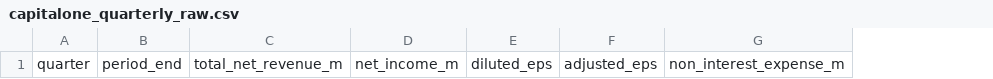
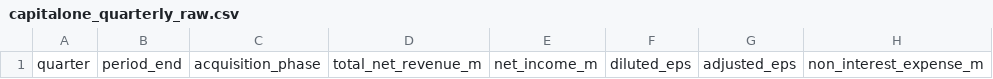
Before and after one commit to poojan-ajmera/CapitalOne-Monitor, a CSV file: data/raw/capitalone_quarterly_raw.csv, drawn as a sheet; only a part is shown; the diff names each change by its address in the sheet, - before the commit and + after, or states it on an @@ line.

Commit message:
Add acquisition phase column to raw data template

```diff
--- a/data/raw/capitalone_quarterly_raw.csv
+++ b/data/raw/capitalone_quarterly_raw.csv
+column C, row 1: acquisition_phase
```
